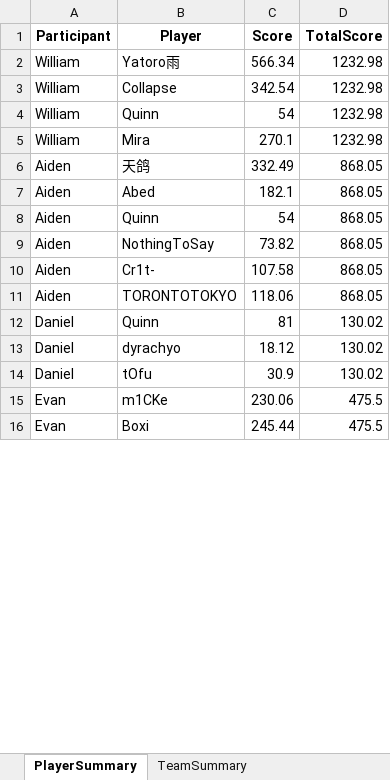
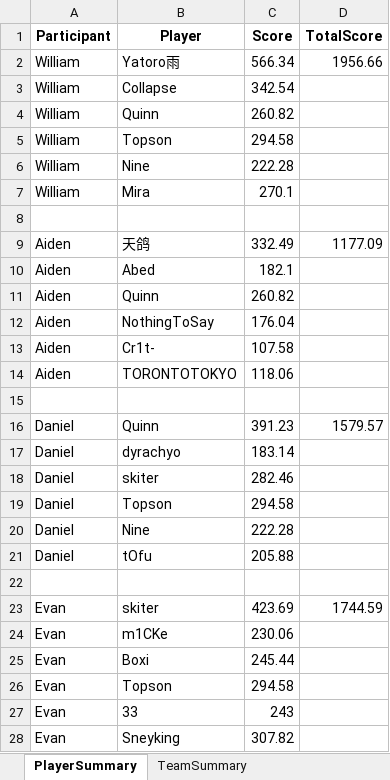
Before and after one commit to TheyCallMeKWAM/InternationalFantasy, an Excel workbook: Day 1 Results.xlsx, sheet PlayerSummary, drawn as a sheet; only a part is shown; values as stored, in another font and other column widths than the file's, no borders; addresses are those after the commit; the diff covers the shown part only; the diff names each change by its address in the sheet, - before the commit and + after, or states it on an @@ line.

Commit message:
Fixed Missing Points for Players

```diff
--- a/Day 1 Results.xlsx (sheet PlayerSummary)
+++ b/Day 1 Results.xlsx (sheet PlayerSummary)
-D2 (TotalScore): 1232.98
+D2 (TotalScore): 1956.66
-D3:D4 (TotalScore): 1232.98
+D3:D4 (TotalScore): (empty)
-C4 (Score): 54
+C4 (Score): 260.82
+row 5: William | Topson | 294.58
+row 6: William | Nine | 222.28
-D7 (TotalScore): 1232.98
+D7 (TotalScore): (empty)
+row 8: (empty)
-D9 (TotalScore): 868.05
+D9 (TotalScore): 1177.09
-D10:D14 (TotalScore): 868.05
+D10:D14 (TotalScore): (empty)
-C11 (Score): 54
+C11 (Score): 260.82
-C12 (Score): 73.82
+C12 (Score): 176.04
+row 15: (empty)
-C16 (Score): 81
+C16 (Score): 391.23
-D16 (TotalScore): 130.02
+D16 (TotalScore): 1579.57
-C17 (Score): 18.12
+C17 (Score): 183.14
-D17 (TotalScore): 130.02
+D17 (TotalScore): (empty)
+row 18: Daniel | skiter | 282.46
+row 19: Daniel | Topson | 294.58
+row 20: Daniel | Nine | 222.28
-C21 (Score): 30.9
+C21 (Score): 205.88
-D21 (TotalScore): 130.02
+D21 (TotalScore): (empty)
+row 22: (empty)
+row 23: Evan | skiter | 423.69 | 1744.59
-D24:D25 (TotalScore): 475.5
+D24:D25 (TotalScore): (empty)
+row 26: Evan | Topson | 294.58
+row 27: Evan | 33 | 243
+row 28: Evan | Sneyking | 307.82
```
Also changed, not shown: 20 added rows and 43 edited cells elsewhere in this sheet, 5 other files.
